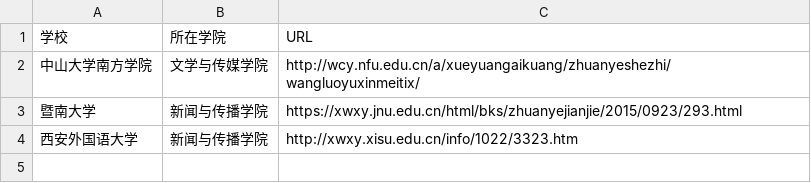
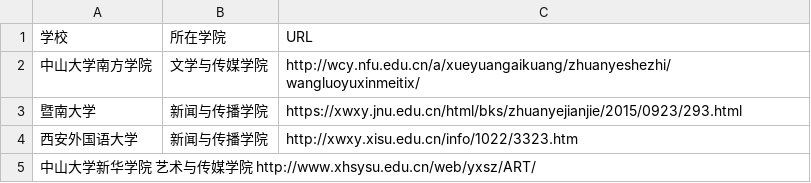
Before and after one commit to WuxueNewmedia/list_newmedia_undergraduate_CN, a TSV file: list.tsv, drawn as a sheet; the diff names each change by its address in the sheet, - before the commit and + after, or states it on an @@ line.

Commit message:
添加
添加

```diff
--- a/list.tsv
+++ b/list.tsv
+row 5: 中山大学新华学院 艺术与传媒学院 http://www.xhsysu.edu.cn/web/yxsz/ART/
```
